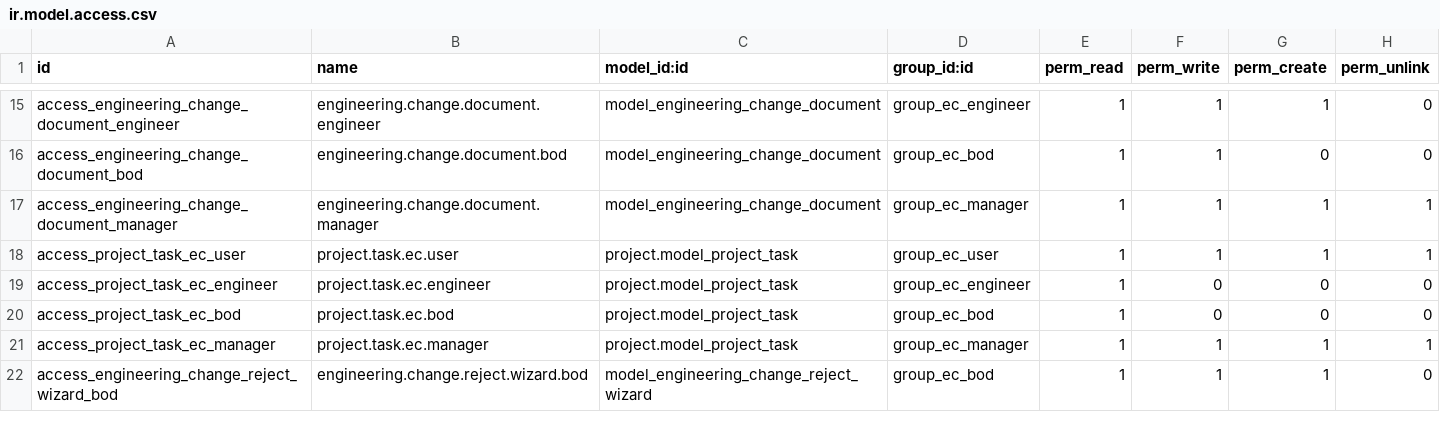
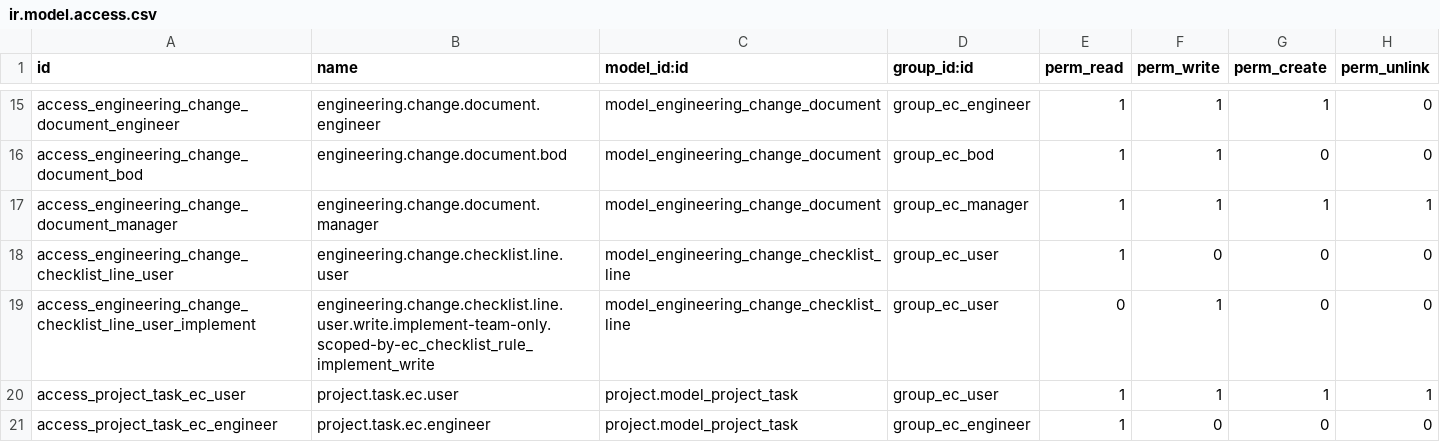
Before and after one commit to jacondv/eningeering_change, a CSV file: addons/engineering_change/security/ir.model.access.csv, drawn as a sheet; only a part is shown, gaps mark what is left out; the shorter side is filled out with more unchanged rows.

```diff
--- a/addons/engineering_change/security/ir.model.access.csv
+++ b/addons/engineering_change/security/ir.model.access.csv
@@ -17,2 +17,4 @@ access_engineering_change_document_bod,engineering.change.document.bod,model_eng
 access_engineering_change_document_manager,engineering.change.document.manager,model_engineering_change_document,group_ec_manager,1,1,1,1
+access_engineering_change_checklist_line_user,engineering.change.checklist.line.user,model_engineering_change_checklist_line,group_ec_user,1,0,0,0
+access_engineering_change_checklist_line_user_implement,engineering.change.checklist.line.user.write.implement-team-only.scoped-by-ec_checklist_rule_implement_write,model_engineering_change_checklist_line,group_ec_user,0,1,0,0
 access_project_task_ec_user,project.task.ec.user,project.model_project_task,group_ec_user,1,1,1,1
```
Also changed, not shown: 6 other files.
